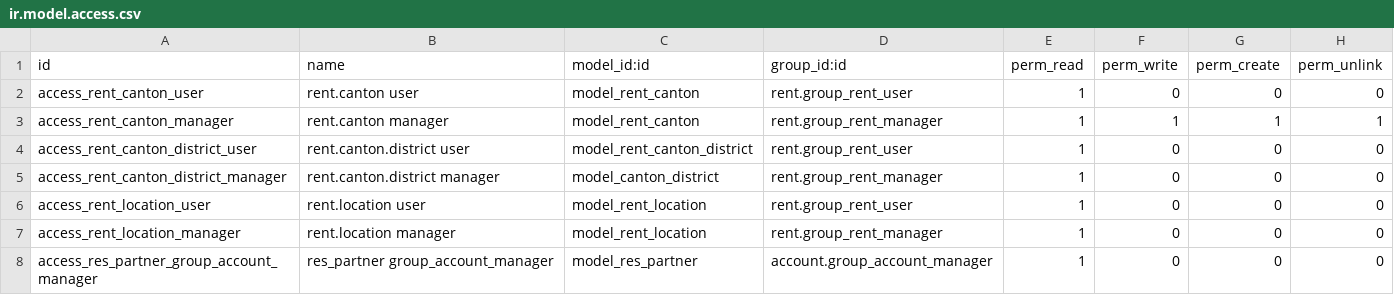
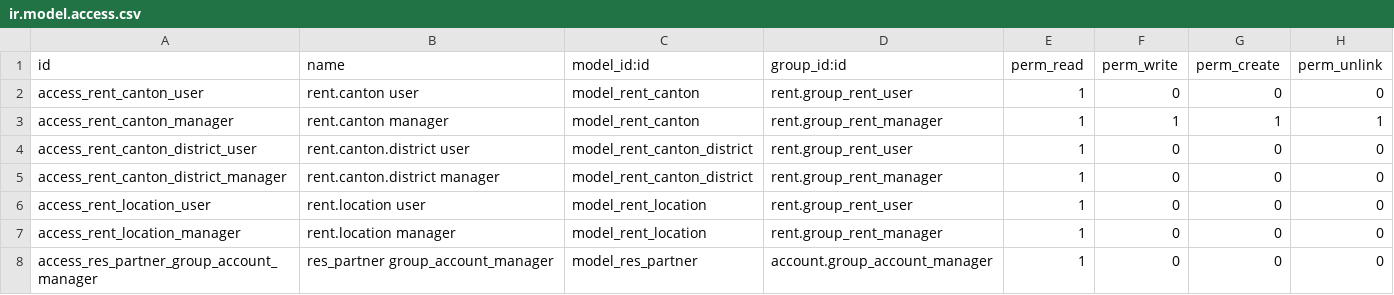
Before and after one commit to Vauxoo/addons-clearcorp, a CSV file: rent/security/ir.model.access.csv, drawn as a sheet; only a part is shown.

Commit message:
[FIX] model_rent_canton_district error name on security/csv

```diff
--- a/rent/security/ir.model.access.csv
+++ b/rent/security/ir.model.access.csv
@@ -4,3 +4,3 @@
 "access_rent_canton_district_user","rent.canton.district user","model_rent_canton_district","rent.group_rent_user",1,0,0,0
-"access_rent_canton_district_manager","rent.canton.district manager","model_canton_district","rent.group_rent_manager",1,0,0,0
+"access_rent_canton_district_manager","rent.canton.district manager","model_rent_canton_district","rent.group_rent_manager",1,0,0,0
 "access_rent_location_user","rent.location user","model_rent_location","rent.group_rent_user",1,0,0,0
```
